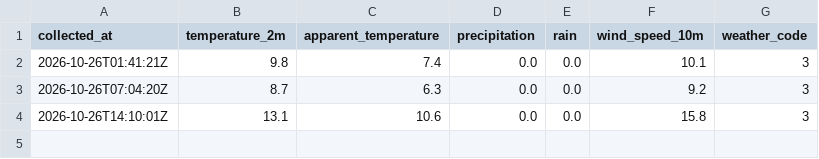
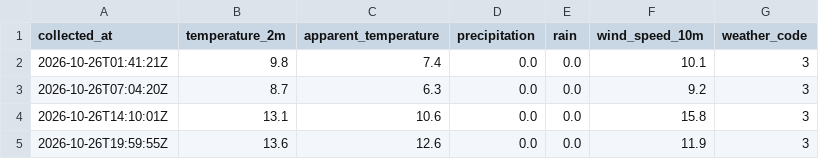
Before and after one commit to vinzgnn/velib-dataiku, a CSV file: data/meteo_2026-10-26.csv, drawn as a sheet; the diff names each change by its address in the sheet, - before the commit and + after, or states it on an @@ line.

Commit message:
Collecte 2026-10-26 19:59 UTC

```diff
--- a/data/meteo_2026-10-26.csv
+++ b/data/meteo_2026-10-26.csv
+row 5: 2026-10-26T19:59:55Z | 13.6 | 12.6 | 0.0 | 0.0 | 11.9 | 3
```
Also changed, not shown: data/meteo_all.csv, 2 other files.
